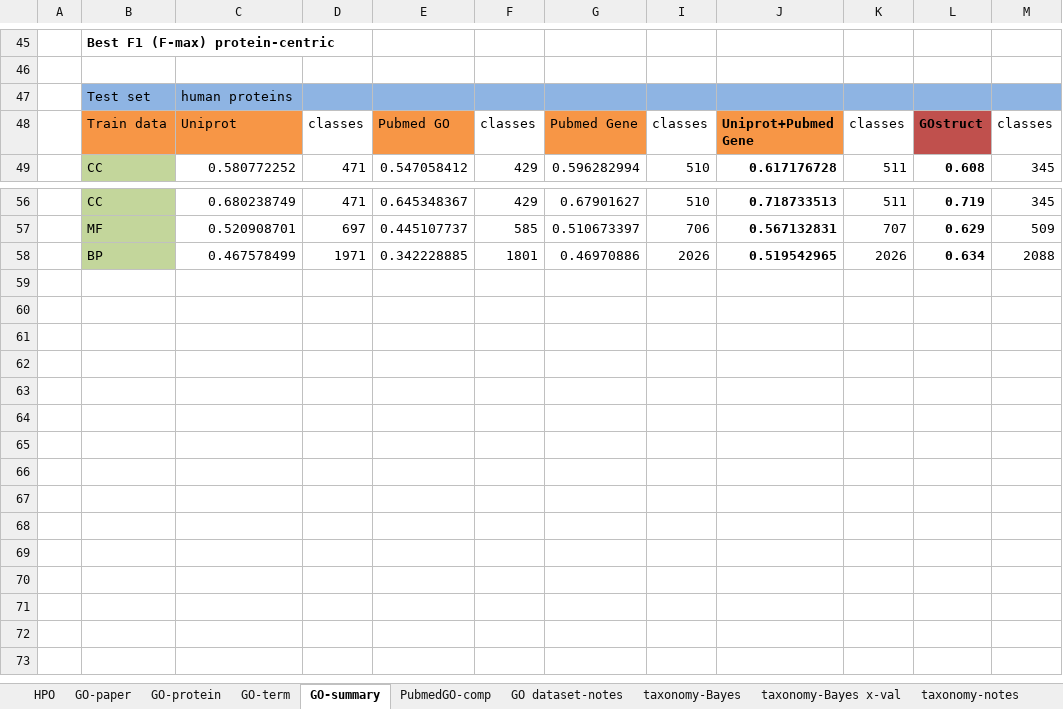
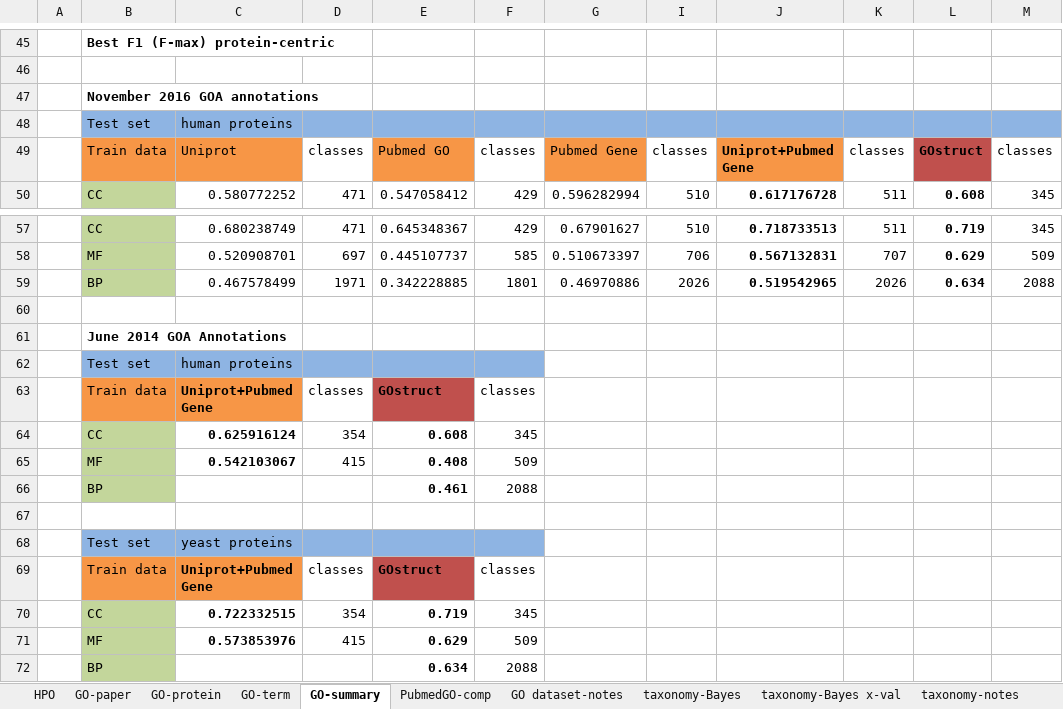
Before and after one commit to laineyzoo/protein_annotation, an Excel workbook: Hierarchical Classification Results.xlsx, sheet GO-summary, drawn as a sheet; only a part is shown, gaps mark what is left out; values as stored, in another font and other column widths than the file's, no borders; the diff names each change by its address in the sheet, - before the commit and + after, or states it on an @@ line.

```diff
--- a/Hierarchical Classification Results.xlsx (sheet GO-summary)
+++ b/Hierarchical Classification Results.xlsx (sheet GO-summary)
+row 47:  | November 2016 GOA annotations
+row 60: (empty)
+row 61:  | June 2014 GOA Annotations
+row 62:  | Test set | human proteins
+row 63:  | Train data | Uniprot+Pubmed Gene | classes | GOstruct | classes
+row 64:  | CC | 0.625916124 | 354 | 0.608 | 345
+row 65:  | MF | 0.542103067 | 415 | 0.408 | 509
+row 66:  | BP |  |  | 0.461 | 2088
+row 67: (empty)
+row 68:  | Test set | yeast proteins
+row 69:  | Train data | Uniprot+Pubmed Gene | classes | GOstruct | classes
+row 70:  | CC | 0.722332515 | 354 | 0.719 | 345
+row 71:  | MF | 0.573853976 | 415 | 0.629 | 509
+row 72:  | BP |  |  | 0.634 | 2088
```
Also changed, not shown: sheet GO-term, sheet GO-protein.
